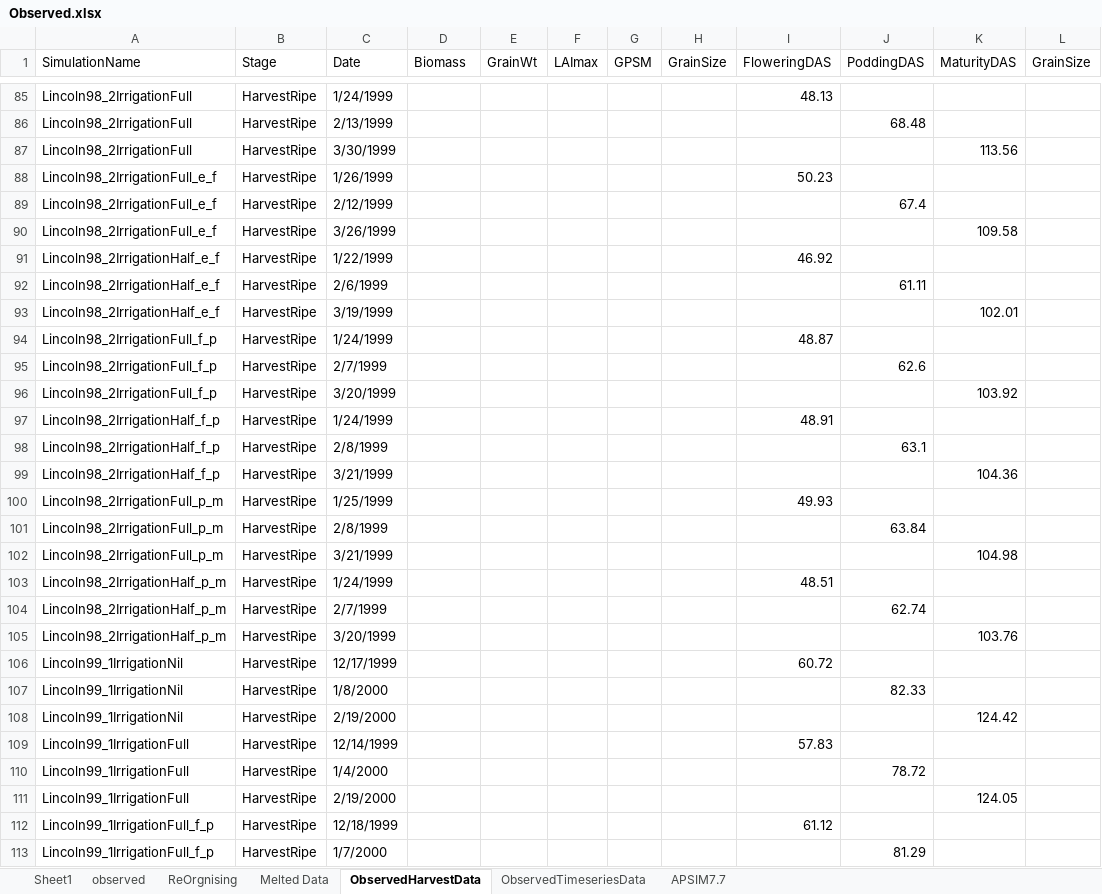
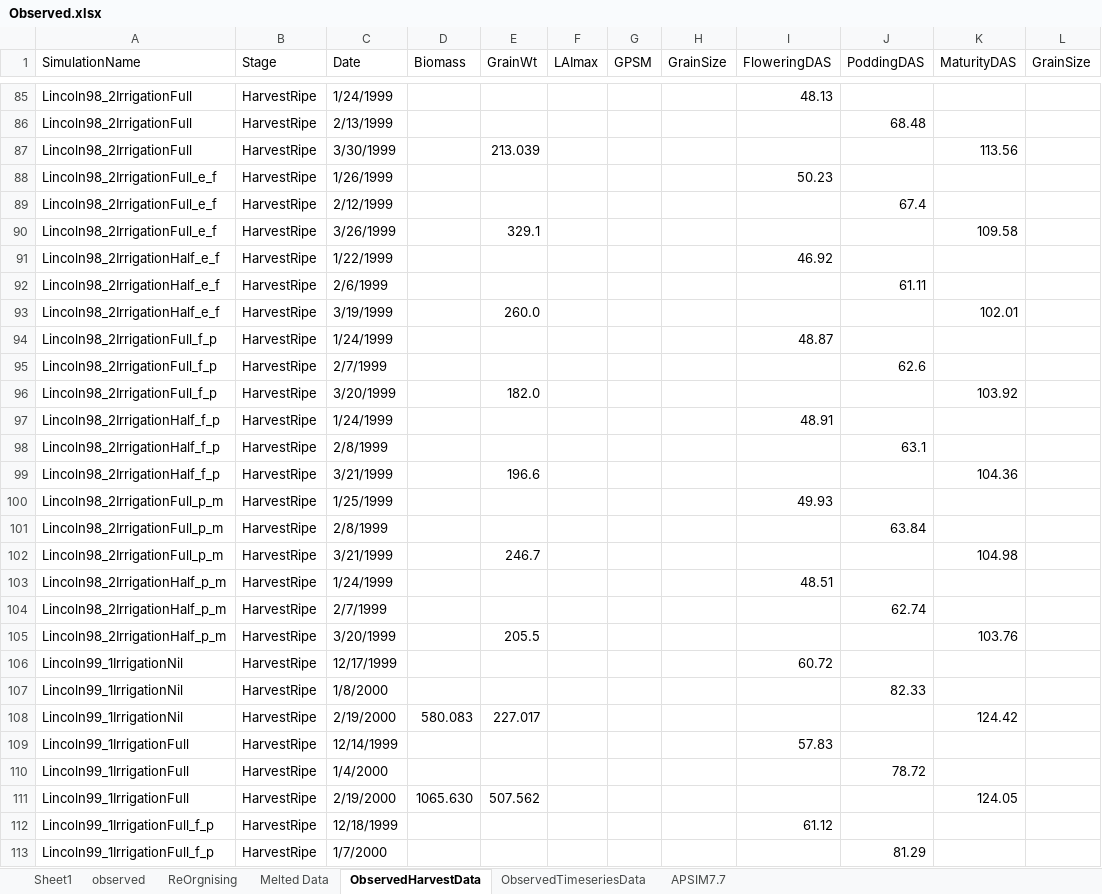
Before and after one commit to APSIMInitiative/ApsimX, an Excel workbook: Prototypes/Chickpea/Observed.xlsx, sheet ObservedHarvestData, drawn as a sheet; only a part is shown, gaps mark what is left out; values as stored, in another font and other column widths than the file's, no cell formats; the diff covers the shown part only; the diff names each change by its address in the sheet, - before the commit and + after, or states it on an @@ line.

Commit message:
Observed data reformatted for graphing

```diff
--- a/Prototypes/Chickpea/Observed.xlsx (sheet ObservedHarvestData)
+++ b/Prototypes/Chickpea/Observed.xlsx (sheet ObservedHarvestData)
-E87 (GrainWt): (empty)
+E87 (GrainWt): 213.039
-E90 (GrainWt): (empty)
+E90 (GrainWt): 329.1
-E93 (GrainWt): (empty)
+E93 (GrainWt): 260.0
-E96 (GrainWt): (empty)
+E96 (GrainWt): 182.0
-E99 (GrainWt): (empty)
+E99 (GrainWt): 196.6
-E102 (GrainWt): (empty)
+E102 (GrainWt): 246.7
-E105 (GrainWt): (empty)
+E105 (GrainWt): 205.5
-D108 (Biomass): (empty)
+D108 (Biomass): 580.083
-E108 (GrainWt): (empty)
+E108 (GrainWt): 227.017
-D111 (Biomass): (empty)
+D111 (Biomass): 1065.630
-E111 (GrainWt): (empty)
+E111 (GrainWt): 507.562
```
Also changed, not shown: 91 added rows and 16 edited cells elsewhere in this sheet, cell formats.
